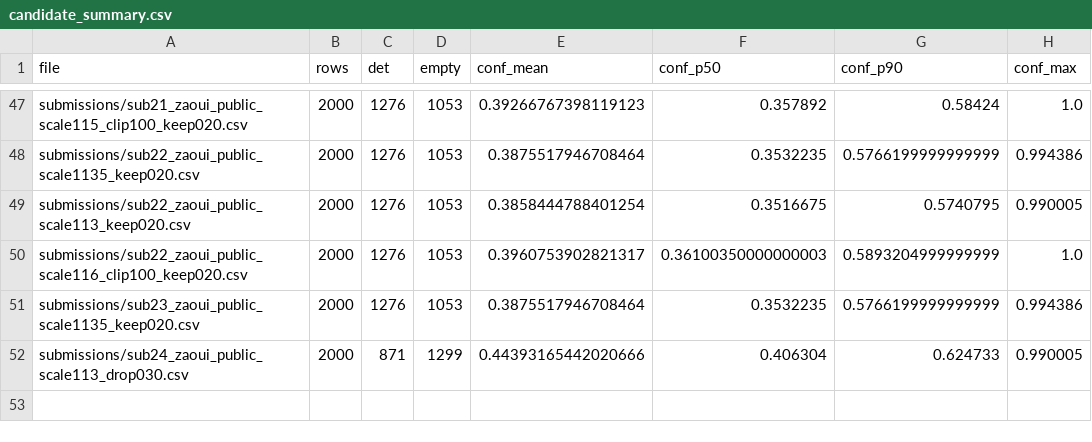
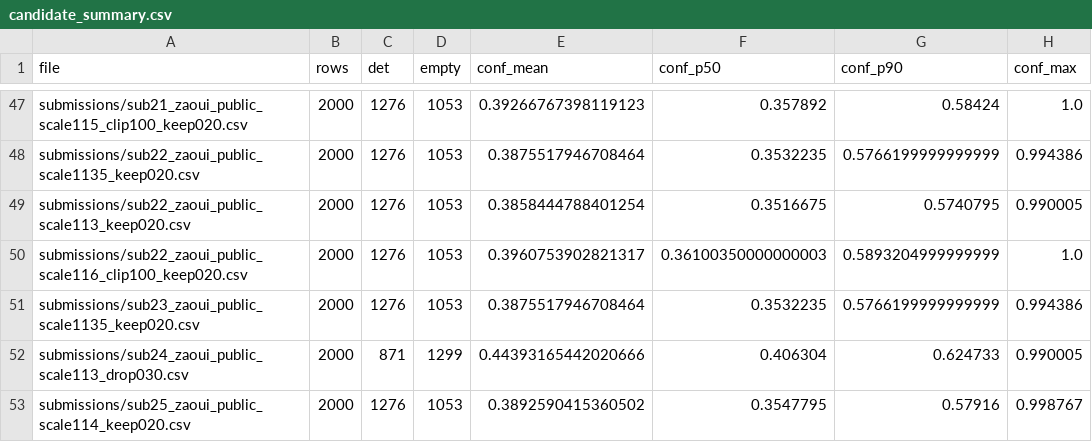
Before and after one commit to Beiciccc/neural-debris-removal-experiments, a CSV file: records/candidate_summary.csv, drawn as a sheet; only a part is shown, gaps mark what is left out; the diff names each change by its address in the sheet, - before the commit and + after, or states it on an @@ line.

Commit message:
Update experiment records

```diff
--- a/records/candidate_summary.csv
+++ b/records/candidate_summary.csv
+row 53: submissions/sub25_zaoui_public_scale114_keep020.csv | 2000 | 1276 | 1053 | 0.3892590415360502 | 0.3547795 | 0.57916 | 0.998767
```
Also changed, not shown: 1 other file.
